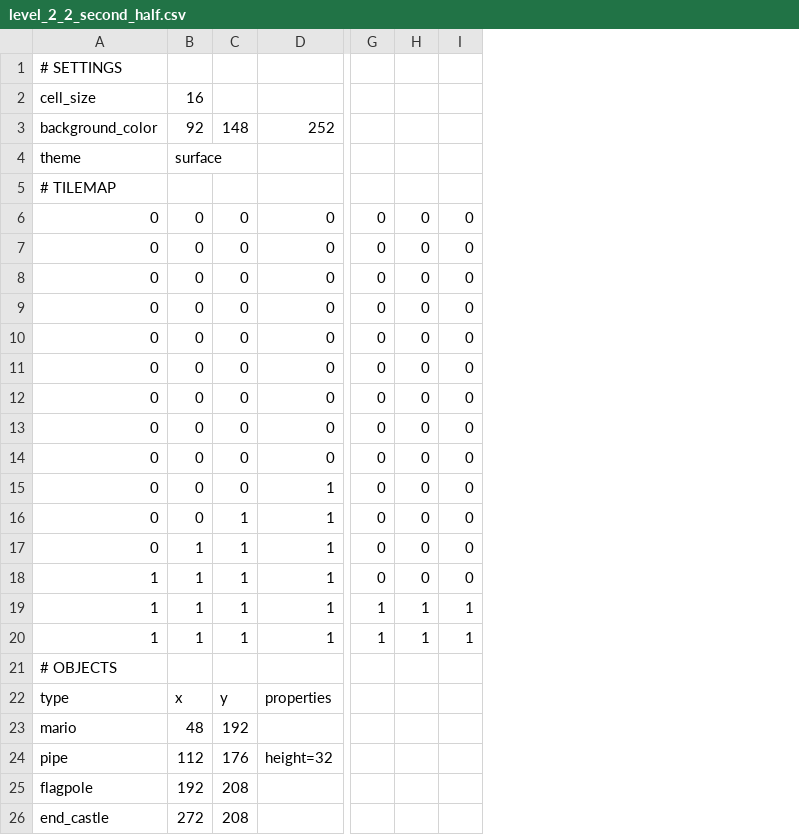
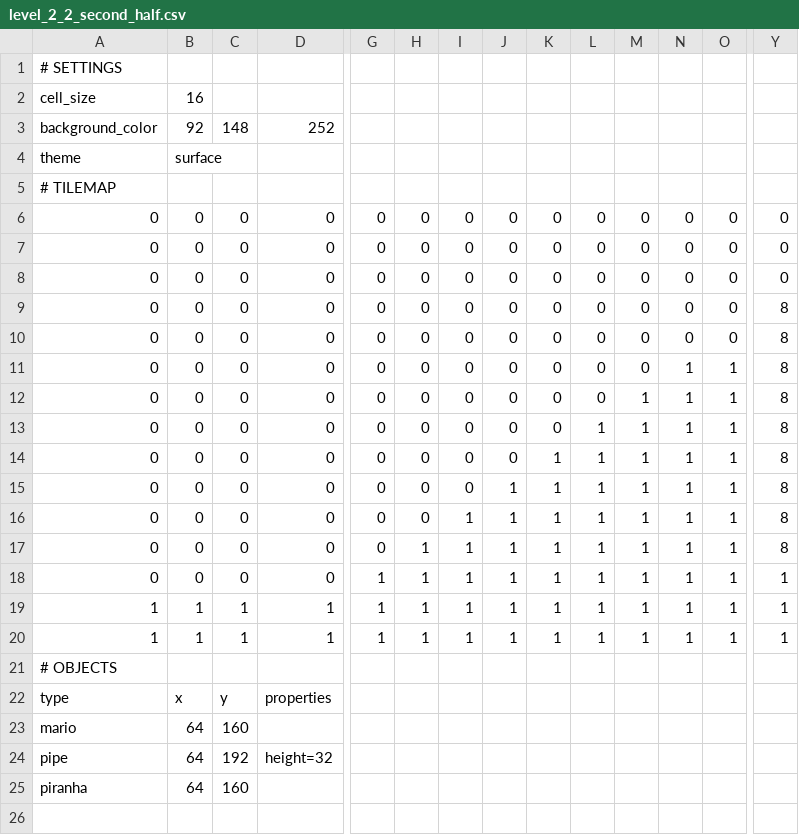
Before and after one commit to NightMareScorn/MarioGame, a CSV file: content/levels/level_2_2_second_half.csv, drawn as a sheet; only a part is shown, gaps mark what is left out; removed rows and columns are numbered as before the commit, all else as after; rows hold the shown columns only; the diff covers the shown part only; the diff names each change by its address in the sheet, - before the commit and + after, or states it on an @@ line.

```diff
--- a/content/levels/level_2_2_second_half.csv
+++ b/content/levels/level_2_2_second_half.csv
+column J, rows 6-20: 0 | 0 | 0 | 0 | 0 | 0 | 0 | 0 | 0 | 1 | 1 | 1 | 1 | 1 | 1
+column K, rows 6-20: 0 | 0 | 0 | 0 | 0 | 0 | 0 | 0 | 1 | 1 | 1 | 1 | 1 | 1 | 1
+column L, rows 6-20: 0 | 0 | 0 | 0 | 0 | 0 | 0 | 1 | 1 | 1 | 1 | 1 | 1 | 1 | 1
+column M, rows 6-20: 0 | 0 | 0 | 0 | 0 | 0 | 1 | 1 | 1 | 1 | 1 | 1 | 1 | 1 | 1
+column N, rows 6-20: 0 | 0 | 0 | 0 | 0 | 1 | 1 | 1 | 1 | 1 | 1 | 1 | 1 | 1 | 1
+column O, rows 6-20: 0 | 0 | 0 | 0 | 0 | 1 | 1 | 1 | 1 | 1 | 1 | 1 | 1 | 1 | 1
+column Y, rows 6-20: 0 | 0 | 0 | 8 | 8 | 8 | 8 | 8 | 8 | 8 | 8 | 8 | 1 | 1 | 1
-D15:D18: 1
+D15:D18: 0
-C16:C18: 1
+C16:C18: 0
-I16:I18: 0
+I16:I18: 1
-B17:B18: 1
+B17:B18: 0
-H17:H18: 0
+H17:H18: 1
-A18: 1
+A18: 0
-G18: 0
+G18: 1
-B23: 48
+B23: 64
-C23: 192
+C23: 160
-B24: 112
+B24: 64
-C24: 176
+C24: 192
-row 25: flagpole | 192 | 208
-row 26: end_castle | 272 | 208
+row 25: piranha | 64 | 160
```
Also changed, not shown: 1 edited cell elsewhere in this file, content/levels/level_2_2_hidden.csv, 10 other files.
